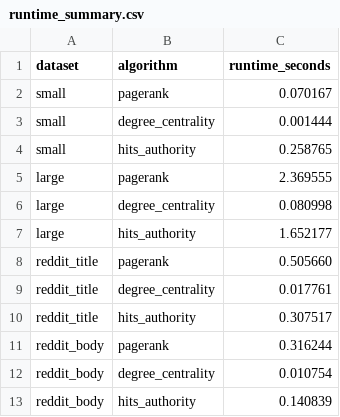
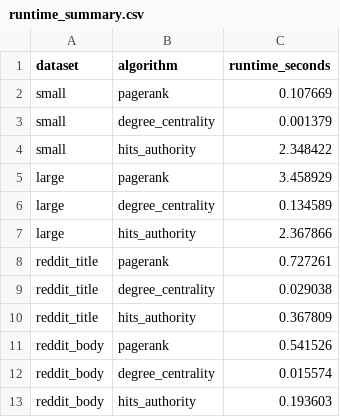
Before and after one commit to RoarkePeller/COMP-5130-PageRank, a CSV file: results/runtime_summary.csv, drawn as a sheet.

```diff
--- a/results/runtime_summary.csv
+++ b/results/runtime_summary.csv
@@ -1,13 +1,13 @@
 dataset,algorithm,runtime_seconds
-small,pagerank,0.070167
-small,degree_centrality,0.001444
-small,hits_authority,0.258765
-large,pagerank,2.369555
-large,degree_centrality,0.080998
-large,hits_authority,1.652177
-reddit_title,pagerank,0.505660
-reddit_title,degree_centrality,0.017761
-reddit_title,hits_authority,0.307517
-reddit_body,pagerank,0.316244
-reddit_body,degree_centrality,0.010754
-reddit_body,hits_authority,0.140839
+small,pagerank,0.107669
+small,degree_centrality,0.001379
+small,hits_authority,2.348422
+large,pagerank,3.458929
+large,degree_centrality,0.134589
+large,hits_authority,2.367866
+reddit_title,pagerank,0.727261
+reddit_title,degree_centrality,0.029038
+reddit_title,hits_authority,0.367809
+reddit_body,pagerank,0.541526
+reddit_body,degree_centrality,0.015574
+reddit_body,hits_authority,0.193603
```
Also changed, not shown: 7 other files.
